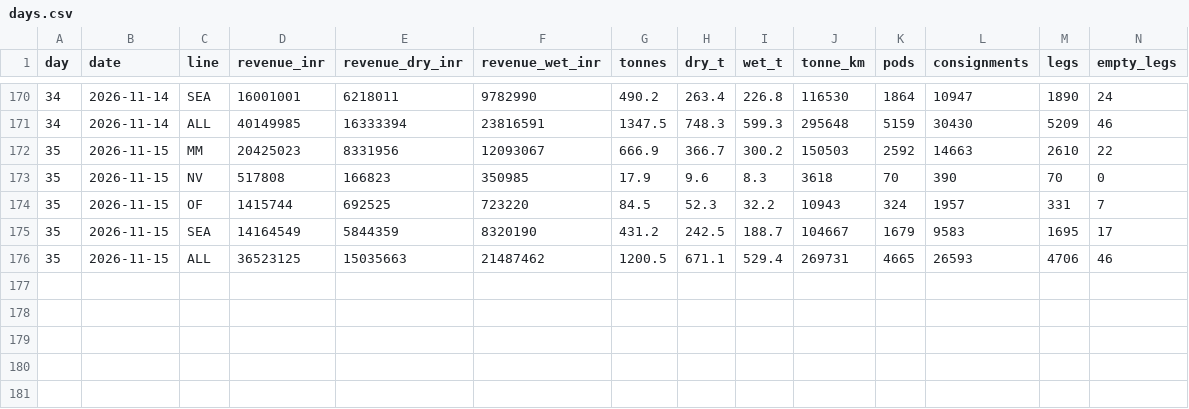
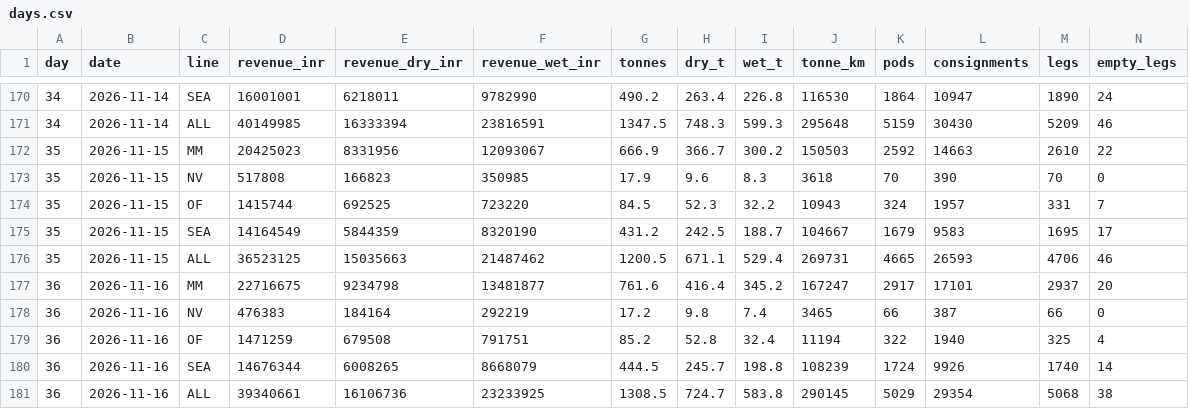
Before and after one commit to LogiXair/OPS, a CSV file: logs/days.csv, drawn as a sheet; only a part is shown, gaps mark what is left out; rows hold the shown columns only; the diff names each change by its address in the sheet, - before the commit and + after, or states it on an @@ line.

```diff
--- a/logs/days.csv
+++ b/logs/days.csv
+row 177: 36 | 2026-11-16 | MM | 22716675 | 9234798 | 13481877 | 761.6 | 416.4 | 345.2 | 167247 | 2917 | 17101 | 2937 | 20
+row 178: 36 | 2026-11-16 | NV | 476383 | 184164 | 292219 | 17.2 | 9.8 | 7.4 | 3465 | 66 | 387 | 66 | 0
+row 179: 36 | 2026-11-16 | OF | 1471259 | 679508 | 791751 | 85.2 | 52.8 | 32.4 | 11194 | 322 | 1940 | 325 | 4
+row 180: 36 | 2026-11-16 | SEA | 14676344 | 6008265 | 8668079 | 444.5 | 245.7 | 198.8 | 108239 | 1724 | 9926 | 1740 | 14
+row 181: 36 | 2026-11-16 | ALL | 39340661 | 16106736 | 23233925 | 1308.5 | 724.7 | 583.8 | 290145 | 5029 | 29354 | 5068 | 38
```
Also changed, not shown: 2 other files.
